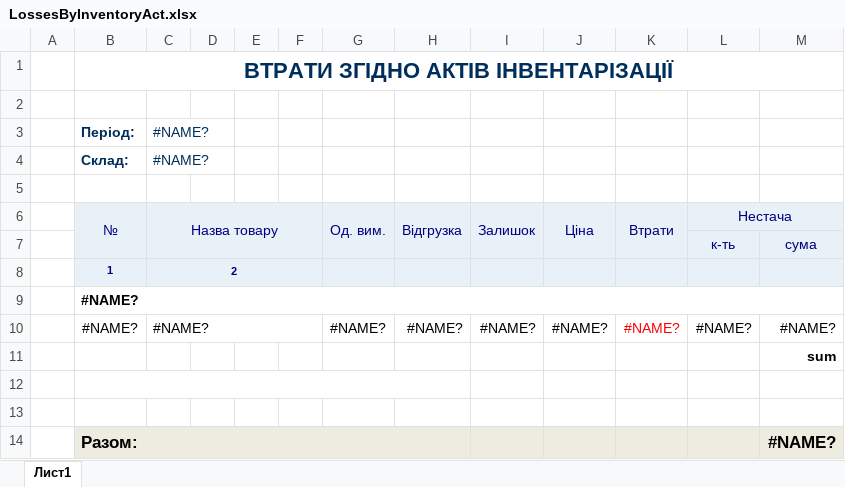
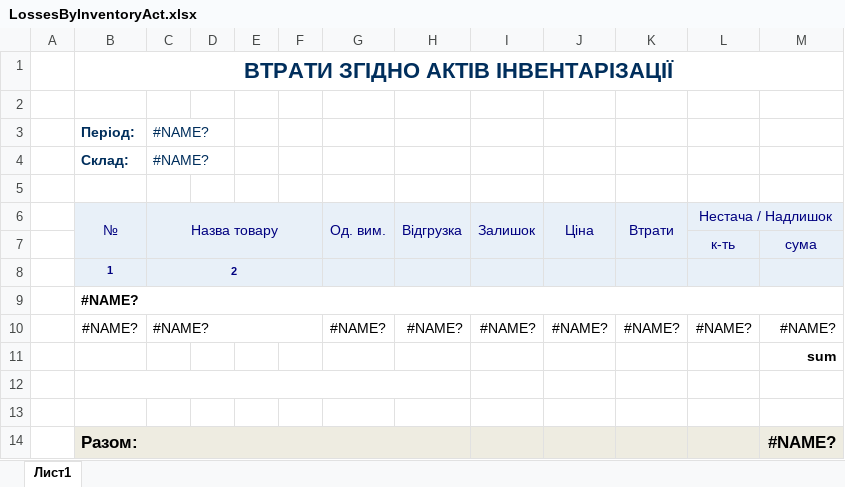
Before and after one commit to sp75/SP-Sklad, an Excel workbook: SP_Sklad/TempLate/LossesByInventoryAct.xlsx, sheet Лист1, drawn as a sheet; values as stored, in another font and other column widths than the file's, no borders; the diff names each change by its address in the sheet, - before the commit and + after, or states it on an @@ line.

```diff
--- a/SP_Sklad/TempLate/LossesByInventoryAct.xlsx (sheet Лист1)
+++ b/SP_Sklad/TempLate/LossesByInventoryAct.xlsx (sheet Лист1)
-L6: Нестача
+L6: Нестача / Надлишок
-K10 text colour: #FF0000
+K10 text colour: black
```
Also changed, not shown: SP_Sklad/TempLate/RepOrdKAID.xlsx, 20 other files.
